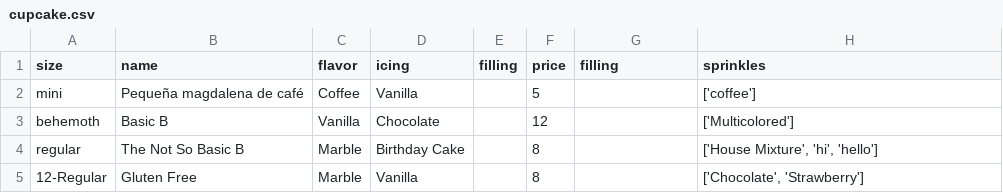
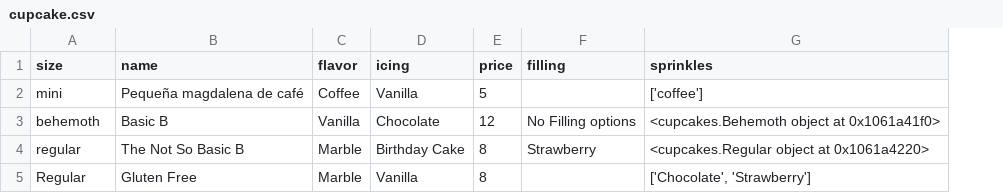
Before and after one commit to daniel-haycraft/py-proj-2, a CSV file: starter/cupcake.csv, drawn as a sheet; removed rows and columns are numbered as before the commit, all else as after; the diff names each change by its address in the sheet, - before the commit and + after, or states it on an @@ line.

```diff
--- a/starter/cupcake.csv
+++ b/starter/cupcake.csv
-column E (filling), empty
-F3 (filling): (empty)
+F3 (filling): No Filling options
-G3 (sprinkles): ['Multicolored']
+G3 (sprinkles): <cupcakes.Behemoth object at 0x1061a41f0>
-F4 (filling): (empty)
+F4 (filling): Strawberry
-G4 (sprinkles): ['House Mixture', 'hi', 'hello']
+G4 (sprinkles): <cupcakes.Regular object at 0x1061a4220>
-A5 (size): 12-Regular
+A5 (size): Regular
```
Also changed, not shown: 9 other files.
